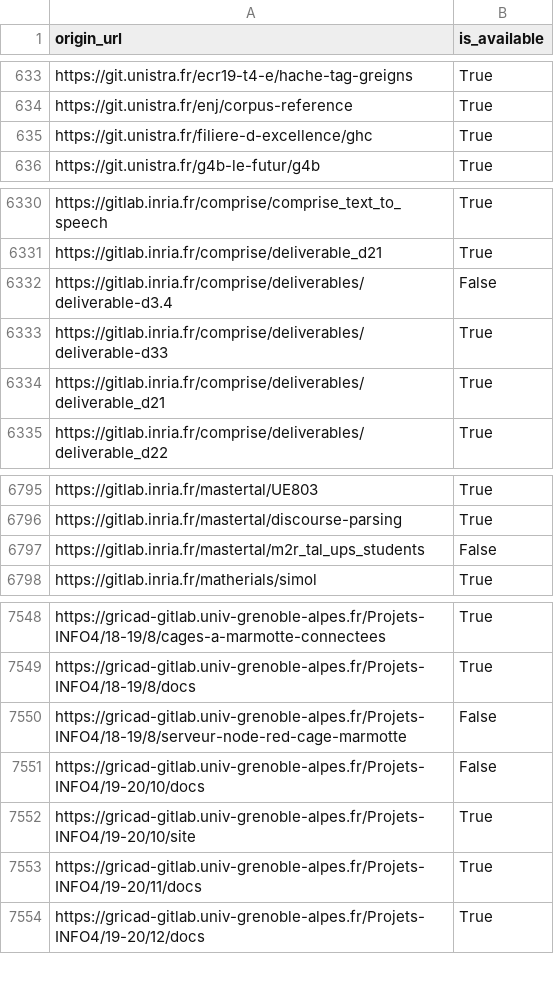
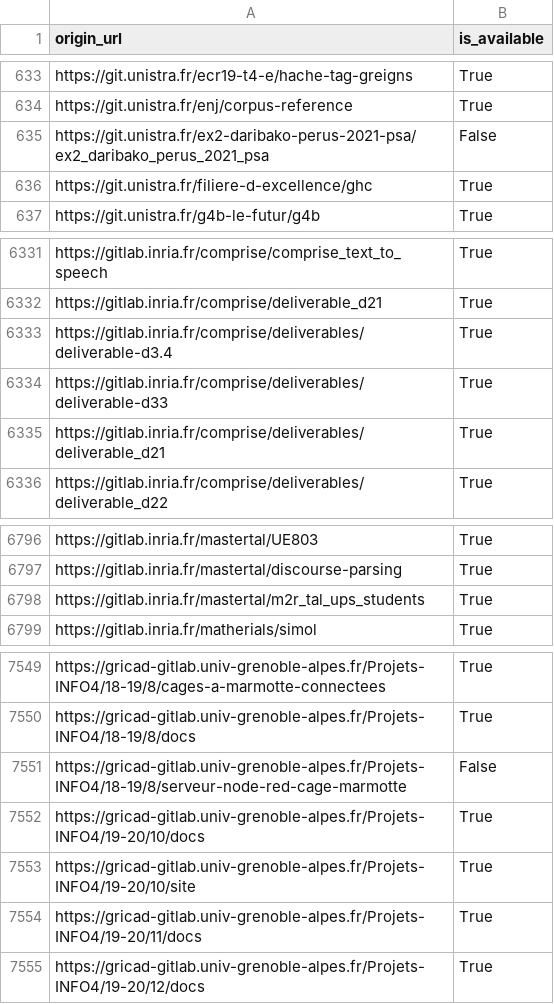
Before and after one commit to etalab/data-codes-sources-fr, a CSV file: data/swh_exists.csv, drawn as a sheet; only a part is shown, gaps mark what is left out.

```diff
--- a/data/swh_exists.csv
+++ b/data/swh_exists.csv
@@ -634,2 +634,3 @@ https://git.unistra.fr/ecr19-t4-e/hache-tag-greigns,True
 https://git.unistra.fr/enj/corpus-reference,True
+https://git.unistra.fr/ex2-daribako-perus-2021-psa/ex2_daribako_perus_2021_psa,False
 https://git.unistra.fr/filiere-d-excellence/ghc,True
@@ -6331,3 +6332,3 @@ https://gitlab.inria.fr/comprise/comprise_text_to_speech,True
 https://gitlab.inria.fr/comprise/deliverable_d21,True
-https://gitlab.inria.fr/comprise/deliverables/deliverable-d3.4,False
+https://gitlab.inria.fr/comprise/deliverables/deliverable-d3.4,True
 https://gitlab.inria.fr/comprise/deliverables/deliverable-d33,True
@@ -6796,3 +6797,3 @@ https://gitlab.inria.fr/mastertal/UE803,True
 https://gitlab.inria.fr/mastertal/discourse-parsing,True
-https://gitlab.inria.fr/mastertal/m2r_tal_ups_students,False
+https://gitlab.inria.fr/mastertal/m2r_tal_ups_students,True
 https://gitlab.inria.fr/matherials/simol,True
@@ -7550,3 +7551,3 @@ https://gricad-gitlab.univ-grenoble-alpes.fr/Projets-INFO4/18-19/8/docs,True
 https://gricad-gitlab.univ-grenoble-alpes.fr/Projets-INFO4/18-19/8/serveur-node-red-cage-marmotte,False
-https://gricad-gitlab.univ-grenoble-alpes.fr/Projets-INFO4/19-20/10/docs,False
+https://gricad-gitlab.univ-grenoble-alpes.fr/Projets-INFO4/19-20/10/docs,True
 https://gricad-gitlab.univ-grenoble-alpes.fr/Projets-INFO4/19-20/10/site,True
```
Also changed, not shown: data/organisations/csv/all.csv, 4 other files.
